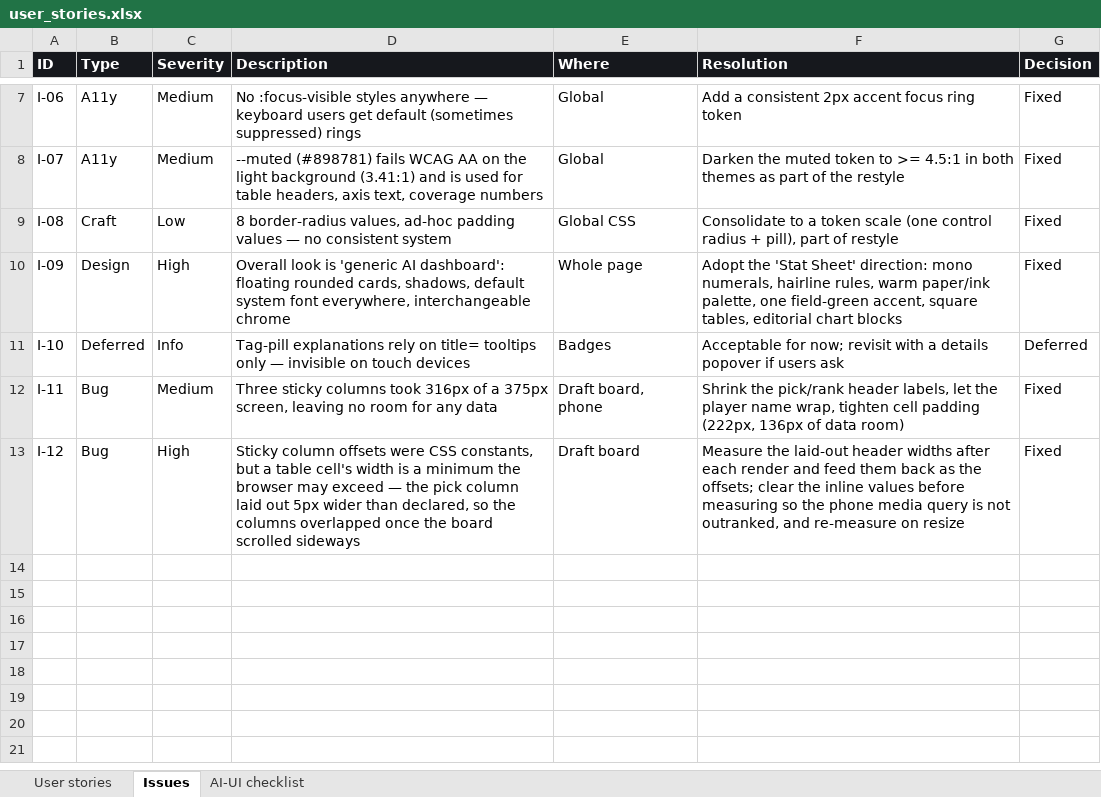
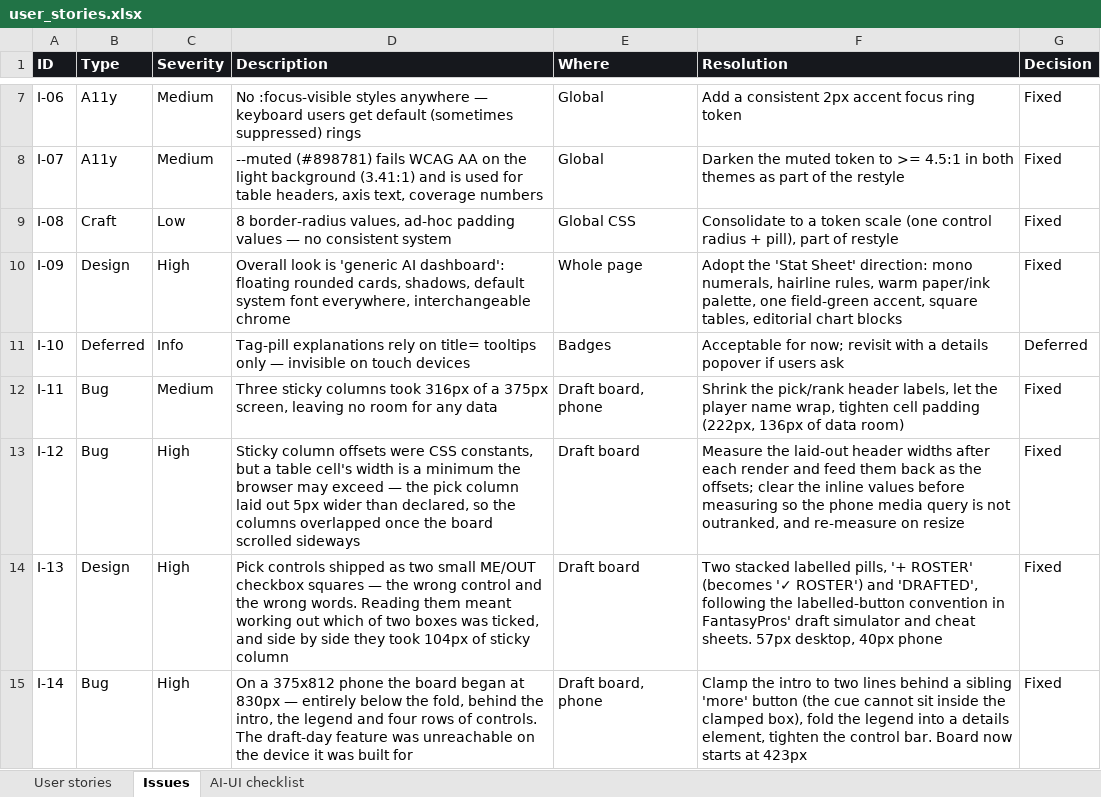
Before and after one commit to colindiggs/nfl-fantasy-rankings-rankings, an Excel workbook: qa/user_stories.xlsx, sheet Issues, drawn as a sheet; only a part is shown, gaps mark what is left out; values as stored, in another font and other column widths than the file's, no borders; the diff names each change by its address in the sheet, - before the commit and + after, or states it on an @@ line.

```diff
--- a/qa/user_stories.xlsx (sheet Issues)
+++ b/qa/user_stories.xlsx (sheet Issues)
+row 14: I-13 | Design | High | Pick controls shipped as two small ME/OUT checkbox squares — the wrong control and the wrong words. Reading them meant working out which of two boxes was ticked, and side by side they took 104px of sticky column | Draft board | Two stacked labelled pills, '+ ROSTER' (becomes '✓ ROSTER') and 'DRAFTED', following the labelled-button convention in FantasyPros' draft simulator and cheat sheets. 57px desktop, 40px phone | Fixed
+row 15: I-14 | Bug | High | On a 375x812 phone the board began at 830px — entirely below the fold, behind the intro, the legend and four rows of controls. The draft-day feature was unreachable on the device it was built for | Draft board, phone | Clamp the intro to two lines behind a sibling 'more' button (the cue cannot sit inside the clamped box), fold the legend into a details element, tighten the control bar. Board now starts at 423px | Fixed
```
Also changed, not shown: sheet User stories, 2 other files.
